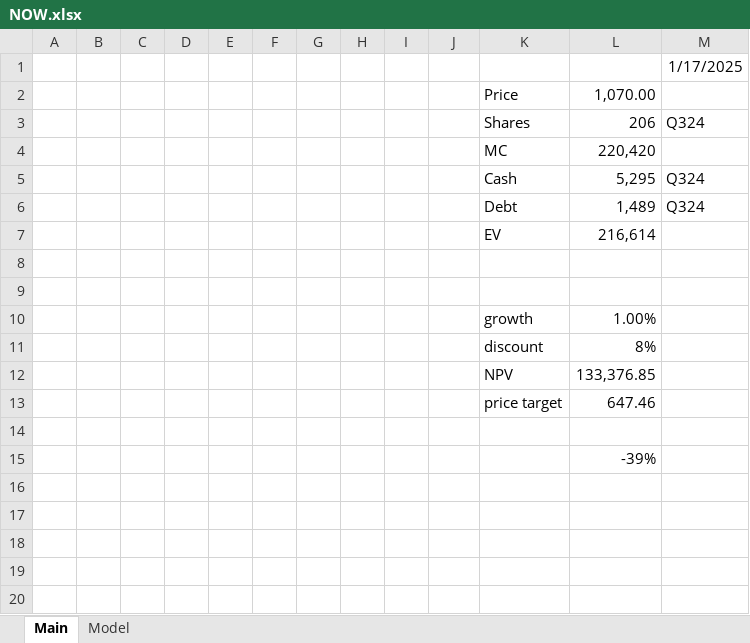
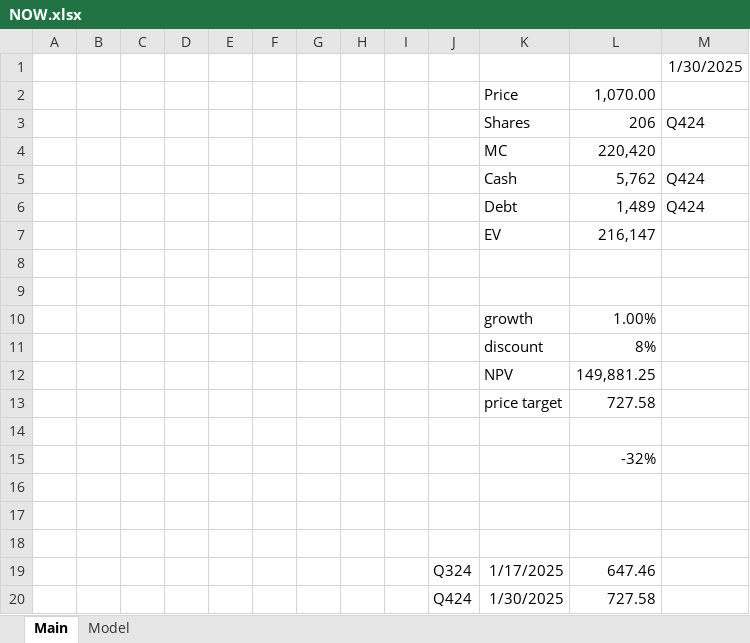
Before and after one commit to pussurmanov/financial_models, an Excel workbook: NOW.xlsx, sheet Main, drawn as a sheet; values as stored, in another font and other column widths than the file's, no borders; removed rows and columns are numbered as before the commit, all else as after; the diff names each change by its address in the sheet, - before the commit and + after, or states it on an @@ line.

```diff
--- a/NOW.xlsx (sheet Main)
+++ b/NOW.xlsx (sheet Main)
-M1: 1/17/2025
+M1: 1/30/2025
-M3: Q324
+M3: Q424
-row 5:  |  |  |  |  |  |  |  |  |  | Cash | 5,295 | Q324
+row 5:  |  |  |  |  |  |  |  |  |  | Cash | 5,762 | Q424
-M6: Q324
+M6: Q424
-L7: 216,614
+L7: 216,147
-L12: 133,376.85
+L12: 149,881.25
-L13: 647.46
+L13: 727.58
-L15: -39%
+L15: -32%
+row 16: (empty)
+row 17: (empty)
+row 18: (empty)
+row 19:  |  |  |  |  |  |  |  |  | Q324 | 1/17/2025 | 647.46
+row 20:  |  |  |  |  |  |  |  |  | Q424 | 1/30/2025 | 727.58
```
Also changed, not shown: sheet Model.
